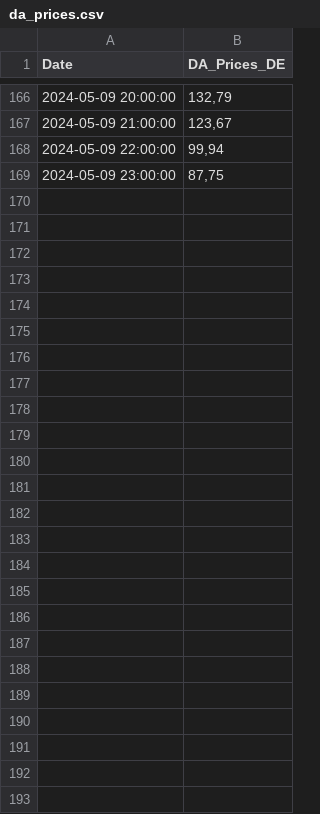
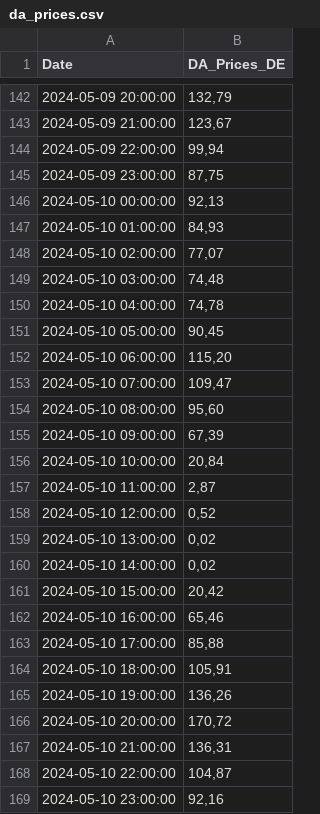
Before and after one commit to Economics-SP-V/BDEW-Showroom, a CSV file: da_prices.csv, drawn as a sheet; only a part is shown, gaps mark what is left out; the diff covers the shown part only.

```diff
--- a/da_prices.csv
+++ b/da_prices.csv
@@ -169 +145,25 @@ Date,DA_Prices_DE
 2024-05-09 23:00:00,"87,75"
+2024-05-10 00:00:00,"92,13"
+2024-05-10 01:00:00,"84,93"
+2024-05-10 02:00:00,"77,07"
+2024-05-10 03:00:00,"74,48"
+2024-05-10 04:00:00,"74,78"
+2024-05-10 05:00:00,"90,45"
+2024-05-10 06:00:00,"115,20"
+2024-05-10 07:00:00,"109,47"
+2024-05-10 08:00:00,"95,60"
+2024-05-10 09:00:00,"67,39"
+2024-05-10 10:00:00,"20,84"
+2024-05-10 11:00:00,"2,87"
+2024-05-10 12:00:00,"0,52"
+2024-05-10 13:00:00,"0,02"
+2024-05-10 14:00:00,"0,02"
+2024-05-10 15:00:00,"20,42"
+2024-05-10 16:00:00,"65,46"
+2024-05-10 17:00:00,"85,88"
+2024-05-10 18:00:00,"105,91"
+2024-05-10 19:00:00,"136,26"
+2024-05-10 20:00:00,"170,72"
+2024-05-10 21:00:00,"136,31"
+2024-05-10 22:00:00,"104,87"
+2024-05-10 23:00:00,"92,16"
```
Also changed, not shown: 24 removed rows elsewhere in this file, lng_prices.csv.
